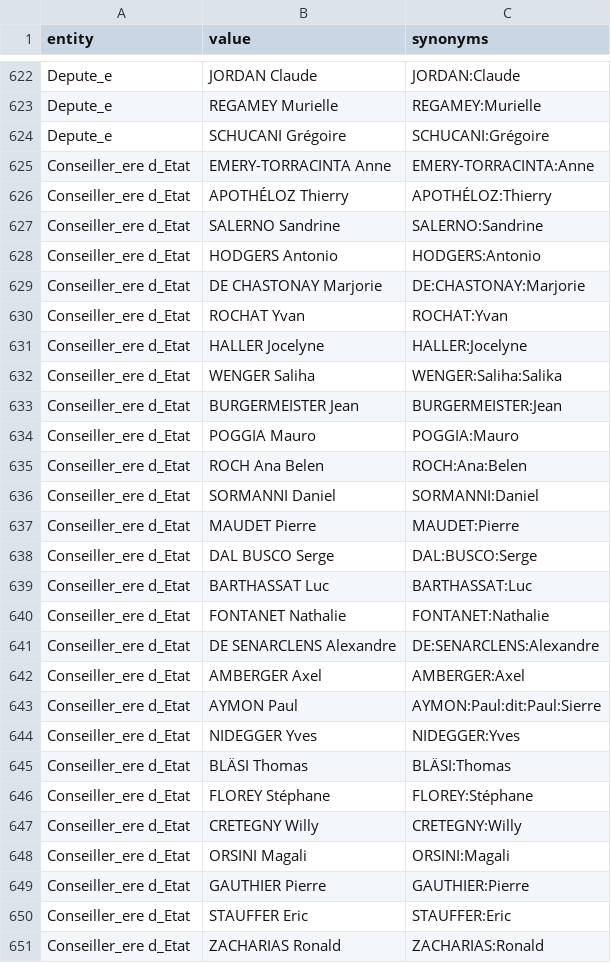
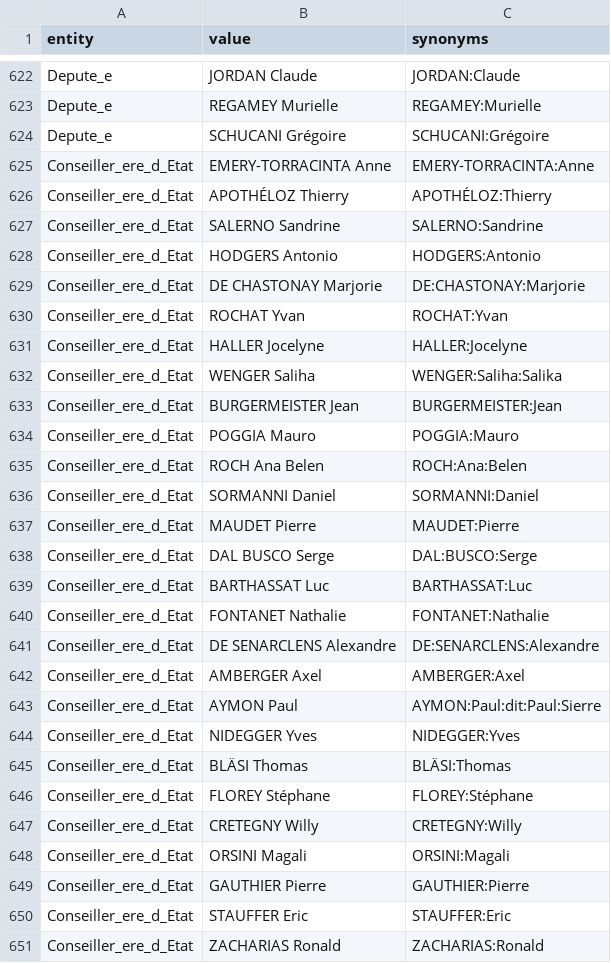
Before and after one commit to Zabamund/chatbotGE, a CSV file: DATA_format_JSON/python_stuff/candidats-Final-Entities.csv, drawn as a sheet; only a part is shown, gaps mark what is left out; the diff covers the shown part only.

Commit message:
updated entities file

```diff
--- a/DATA_format_JSON/python_stuff/candidats-Final-Entities.csv
+++ b/DATA_format_JSON/python_stuff/candidats-Final-Entities.csv
@@ -624,28 +624,28 @@ Depute_e,REGAMEY Murielle,REGAMEY:Murielle
 Depute_e,SCHUCANI Grégoire,SCHUCANI:Grégoire
-Conseiller_ere d_Etat,EMERY-TORRACINTA Anne,EMERY-TORRACINTA:Anne
-Conseiller_ere d_Etat,APOTHÉLOZ Thierry,APOTHÉLOZ:Thierry
-Conseiller_ere d_Etat,SALERNO Sandrine,SALERNO:Sandrine
-Conseiller_ere d_Etat,HODGERS Antonio,HODGERS:Antonio
-Conseiller_ere d_Etat,DE CHASTONAY Marjorie,DE:CHASTONAY:Marjorie
-Conseiller_ere d_Etat,ROCHAT Yvan,ROCHAT:Yvan
-Conseiller_ere d_Etat,HALLER Jocelyne,HALLER:Jocelyne
-Conseiller_ere d_Etat,WENGER Saliha,WENGER:Saliha:Salika
-Conseiller_ere d_Etat,BURGERMEISTER Jean,BURGERMEISTER:Jean
-Conseiller_ere d_Etat,POGGIA Mauro,POGGIA:Mauro
-Conseiller_ere d_Etat,ROCH Ana Belen,ROCH:Ana:Belen
-Conseiller_ere d_Etat,SORMANNI Daniel,SORMANNI:Daniel
-Conseiller_ere d_Etat,MAUDET Pierre,MAUDET:Pierre
-Conseiller_ere d_Etat,DAL BUSCO Serge,DAL:BUSCO:Serge
-Conseiller_ere d_Etat,BARTHASSAT Luc,BARTHASSAT:Luc
-Conseiller_ere d_Etat,FONTANET Nathalie,FONTANET:Nathalie
-Conseiller_ere d_Etat,DE SENARCLENS Alexandre,DE:SENARCLENS:Alexandre
-Conseiller_ere d_Etat,AMBERGER Axel,AMBERGER:Axel
-Conseiller_ere d_Etat,AYMON Paul,AYMON:Paul:dit:Paul:Sierre
-Conseiller_ere d_Etat,NIDEGGER Yves,NIDEGGER:Yves
-Conseiller_ere d_Etat,BLÄSI Thomas,BLÄSI:Thomas
-Conseiller_ere d_Etat,FLOREY Stéphane,FLOREY:Stéphane
-Conseiller_ere d_Etat,CRETEGNY Willy,CRETEGNY:Willy
-Conseiller_ere d_Etat,ORSINI Magali,ORSINI:Magali
-Conseiller_ere d_Etat,GAUTHIER Pierre,GAUTHIER:Pierre
-Conseiller_ere d_Etat,STAUFFER Eric,STAUFFER:Eric
-Conseiller_ere d_Etat,ZACHARIAS Ronald,ZACHARIAS:Ronald
+Conseiller_ere_d_Etat,EMERY-TORRACINTA Anne,EMERY-TORRACINTA:Anne
+Conseiller_ere_d_Etat,APOTHÉLOZ Thierry,APOTHÉLOZ:Thierry
+Conseiller_ere_d_Etat,SALERNO Sandrine,SALERNO:Sandrine
+Conseiller_ere_d_Etat,HODGERS Antonio,HODGERS:Antonio
+Conseiller_ere_d_Etat,DE CHASTONAY Marjorie,DE:CHASTONAY:Marjorie
+Conseiller_ere_d_Etat,ROCHAT Yvan,ROCHAT:Yvan
+Conseiller_ere_d_Etat,HALLER Jocelyne,HALLER:Jocelyne
+Conseiller_ere_d_Etat,WENGER Saliha,WENGER:Saliha:Salika
+Conseiller_ere_d_Etat,BURGERMEISTER Jean,BURGERMEISTER:Jean
+Conseiller_ere_d_Etat,POGGIA Mauro,POGGIA:Mauro
+Conseiller_ere_d_Etat,ROCH Ana Belen,ROCH:Ana:Belen
+Conseiller_ere_d_Etat,SORMANNI Daniel,SORMANNI:Daniel
+Conseiller_ere_d_Etat,MAUDET Pierre,MAUDET:Pierre
+Conseiller_ere_d_Etat,DAL BUSCO Serge,DAL:BUSCO:Serge
+Conseiller_ere_d_Etat,BARTHASSAT Luc,BARTHASSAT:Luc
+Conseiller_ere_d_Etat,FONTANET Nathalie,FONTANET:Nathalie
+Conseiller_ere_d_Etat,DE SENARCLENS Alexandre,DE:SENARCLENS:Alexandre
+Conseiller_ere_d_Etat,AMBERGER Axel,AMBERGER:Axel
+Conseiller_ere_d_Etat,AYMON Paul,AYMON:Paul:dit:Paul:Sierre
+Conseiller_ere_d_Etat,NIDEGGER Yves,NIDEGGER:Yves
+Conseiller_ere_d_Etat,BLÄSI Thomas,BLÄSI:Thomas
+Conseiller_ere_d_Etat,FLOREY Stéphane,FLOREY:Stéphane
+Conseiller_ere_d_Etat,CRETEGNY Willy,CRETEGNY:Willy
+Conseiller_ere_d_Etat,ORSINI Magali,ORSINI:Magali
+Conseiller_ere_d_Etat,GAUTHIER Pierre,GAUTHIER:Pierre
+Conseiller_ere_d_Etat,STAUFFER Eric,STAUFFER:Eric
+Conseiller_ere_d_Etat,ZACHARIAS Ronald,ZACHARIAS:Ronald
```
Also changed, not shown: 4 edited cells elsewhere in this file.
